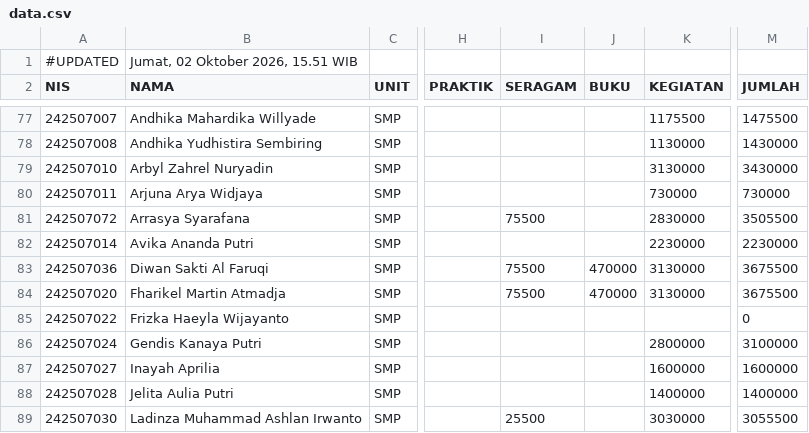
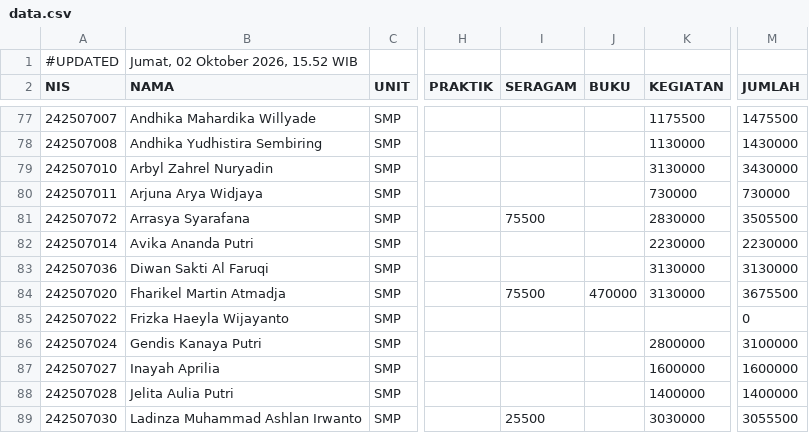
Before and after one commit to yayasanambadar/info-keuangan, a CSV file: data.csv, drawn as a sheet; only a part is shown, gaps mark what is left out; the diff names each change by its address in the sheet, - before the commit and + after, or states it on an @@ line.

Commit message:
Update data tagihan siswa — 2/10/2026, 15.52.23

```diff
--- a/data.csv
+++ b/data.csv
-B1 (NAMA): Jumat, 02 Oktober 2026, 15.51 WIB
+B1 (NAMA): Jumat, 02 Oktober 2026, 15.52 WIB
-I83 (SERAGAM): 75500
+I83 (SERAGAM): (empty)
-J83 (BUKU): 470000
+J83 (BUKU): (empty)
-M83 (JUMLAH): 3675500
+M83 (JUMLAH): 3130000
```
